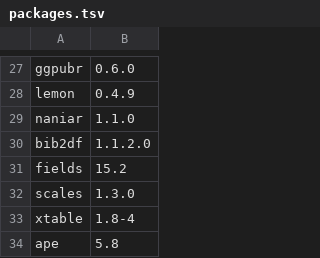
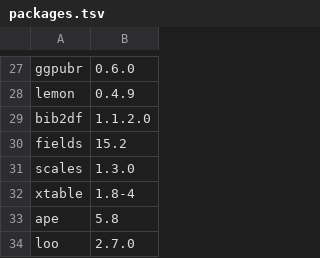
Before and after one commit to HedvigS/predicting_number_lgs_in_remote_oceania, a TSV file: code/data/packages.tsv, drawn as a sheet; only a part is shown, gaps mark what is left out; the shorter side is filled out with more unchanged rows.

Commit message:
Update packages.tsv

```diff
--- a/code/data/packages.tsv
+++ b/code/data/packages.tsv
@@ -28,3 +28,2 @@ ggpubr	0.6.0
 lemon	0.4.9
-naniar	1.1.0
 bib2df	1.1.2.0
```
